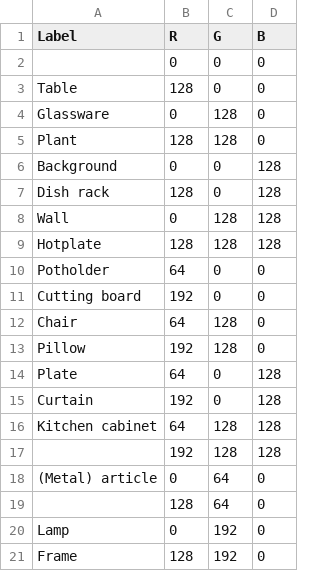
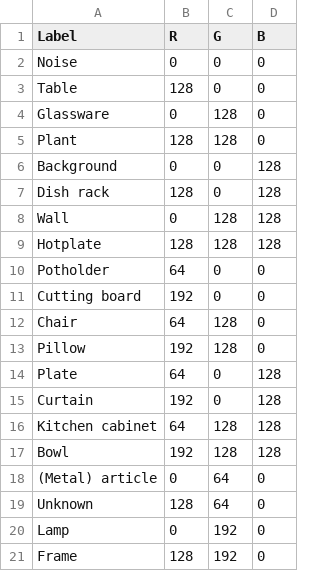
Before and after one commit to tum-vision/rgbd_scribble_benchmark, a CSV file: ColorPalette/LabelColorMapping.csv, drawn as a sheet; only a part is shown.

Commit message:
Correction of the script since color palettes are not equal for every image

```diff
--- a/ColorPalette/LabelColorMapping.csv
+++ b/ColorPalette/LabelColorMapping.csv
@@ -1,3 +1,3 @@
 Label;R;G;B
-;0;0;0
+Noise;0;0;0
 Table;128;0;0
@@ -16,5 +16,5 @@ Curtain;192;0;128
 Kitchen cabinet;64;128;128
-;192;128;128
+Bowl;192;128;128
 (Metal) article;0;64;0
-;128;64;0
+Unknown;128;64;0
 Lamp;0;192;0
```
Also changed, not shown: 1 other file.
